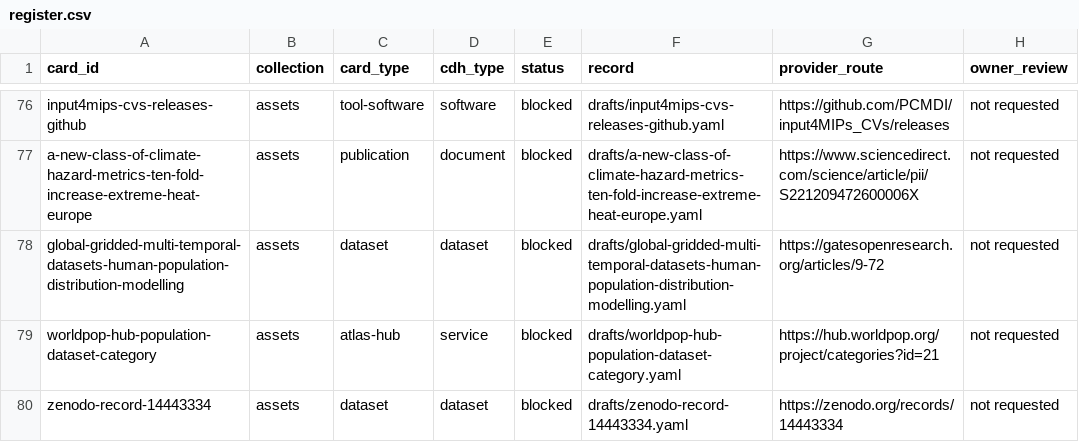
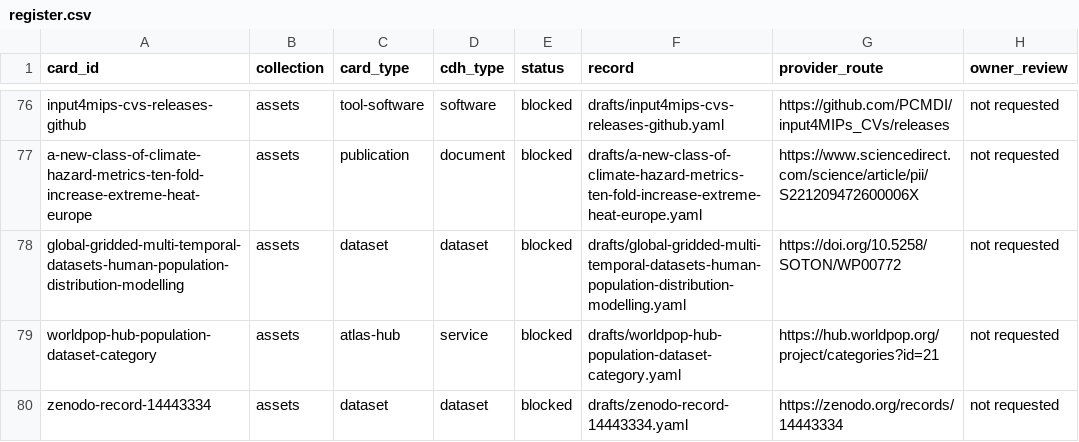
Before and after one commit to peetmate/climate-assets, a CSV file: metadata/register.csv, drawn as a sheet; only a part is shown, gaps mark what is left out; the diff covers the shown part only.

```diff
--- a/metadata/register.csv
+++ b/metadata/register.csv
@@ -77,3 +77,3 @@ input4mips-cvs-releases-github,assets,tool-software,software,blocked,drafts/inpu
 a-new-class-of-climate-hazard-metrics-ten-fold-increase-extreme-heat-europe,assets,publication,document,blocked,drafts/a-new-class-of-climate-hazard-metrics-ten-fold-increase-extreme-heat-europe.yaml,https://www.sciencedirect.com/science/article/pii/S221209472600006X,not requested
-global-gridded-multi-temporal-datasets-human-population-distribution-modelling,assets,dataset,dataset,blocked,drafts/global-gridded-multi-temporal-datasets-human-population-distribution-modelling.yaml,https://gatesopenresearch.org/articles/9-72,not requested
+global-gridded-multi-temporal-datasets-human-population-distribution-modelling,assets,dataset,dataset,blocked,drafts/global-gridded-multi-temporal-datasets-human-population-distribution-modelling.yaml,https://doi.org/10.5258/SOTON/WP00772,not requested
 worldpop-hub-population-dataset-category,assets,atlas-hub,service,blocked,drafts/worldpop-hub-population-dataset-category.yaml,https://hub.worldpop.org/project/categories?id=21,not requested
```
Also changed, not shown: 15 edited cells elsewhere in this file, 11 other files.
